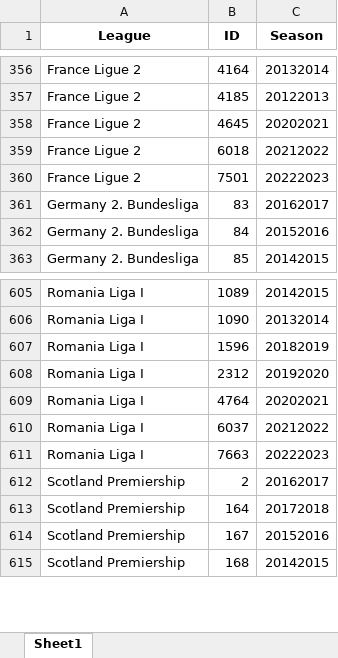
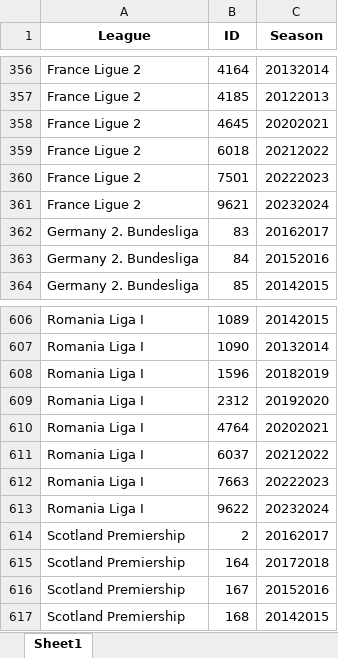
Before and after one commit to rpthiago/ARKAD, an Excel workbook: ligas_arkard.xlsx, sheet Sheet1, drawn as a sheet; only a part is shown, gaps mark what is left out; values as stored, in another font and other column widths than the file's, no borders; the diff names each change by its address in the sheet, - before the commit and + after, or states it on an @@ line.

```diff
--- a/ligas_arkard.xlsx (sheet Sheet1)
+++ b/ligas_arkard.xlsx (sheet Sheet1)
+row 361: France Ligue 2 | 9621 | 20232024
+row 613: Romania Liga I | 9622 | 20232024
```
Also changed, not shown: ligas.xlsx, tt.xlsx, 22 other files.
